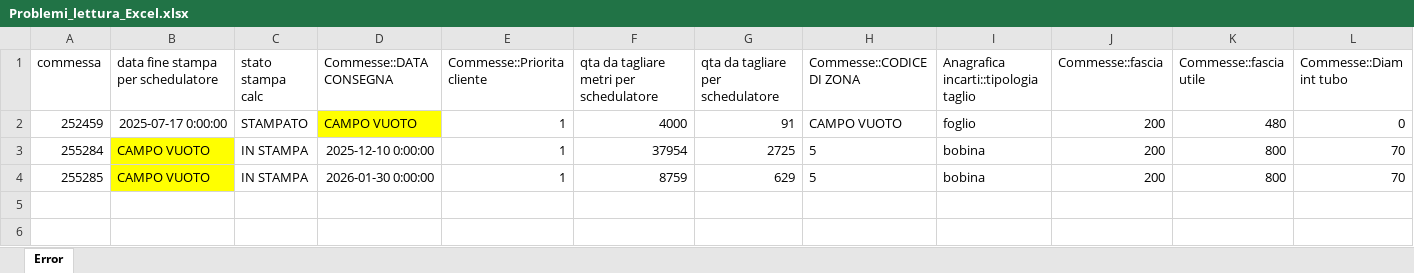
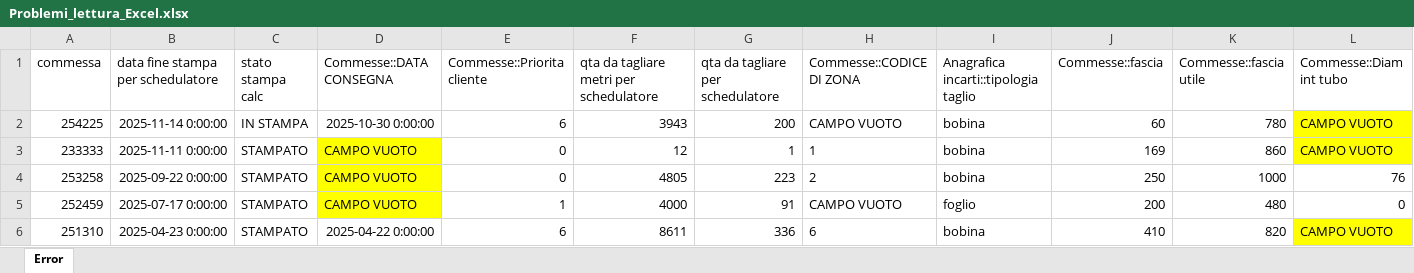
Before and after one commit to Baszonpedis/progettoIS, an Excel workbook: PS-VRP/Dati_output/Problemi_lettura_Excel.xlsx, sheet Error, drawn as a sheet; only a part is shown; values as stored, in another font and other column widths than the file's, no borders; removed rows and columns are numbered as before the commit, all else as after; rows hold the shown columns only; the diff names each change by its address in the sheet, - before the commit and + after, or states it on an @@ line.

```diff
--- a/PS-VRP/Dati_output/Problemi_lettura_Excel.xlsx (sheet Error)
+++ b/PS-VRP/Dati_output/Problemi_lettura_Excel.xlsx (sheet Error)
+row 2: 254225 | 2025-11-14 0:00:00 | IN STAMPA | 2025-10-30 0:00:00 | 6 | 3943 | 200 | CAMPO VUOTO | bobina | 60 | 780 | CAMPO VUOTO
+row 3: 233333 | 2025-11-11 0:00:00 | STAMPATO | CAMPO VUOTO | 0 | 12 | 1 | 1 | bobina | 169 | 860 | CAMPO VUOTO
+row 4: 253258 | 2025-09-22 0:00:00 | STAMPATO | CAMPO VUOTO | 0 | 4805 | 223 | 2 | bobina | 250 | 1000 | 76
-row 3: 255284 | CAMPO VUOTO | IN STAMPA | 2025-12-10 0:00:00 | 1 | 37954 | 2725 | 5 | bobina | 200 | 800 | 70
-row 4: 255285 | CAMPO VUOTO | IN STAMPA | 2026-01-30 0:00:00 | 1 | 8759 | 629 | 5 | bobina | 200 | 800 | 70
+row 6: 251310 | 2025-04-23 0:00:00 | STAMPATO | 2025-04-22 0:00:00 | 6 | 8611 | 336 | 6 | bobina | 410 | 820 | CAMPO VUOTO
```
Also changed, not shown: PS-VRP/Dati_output/Problemi_incompatibilità.xlsx, PS-VRP/Dati_output/Problemi_schedulazione_commesse.xlsx, 24 other files.
